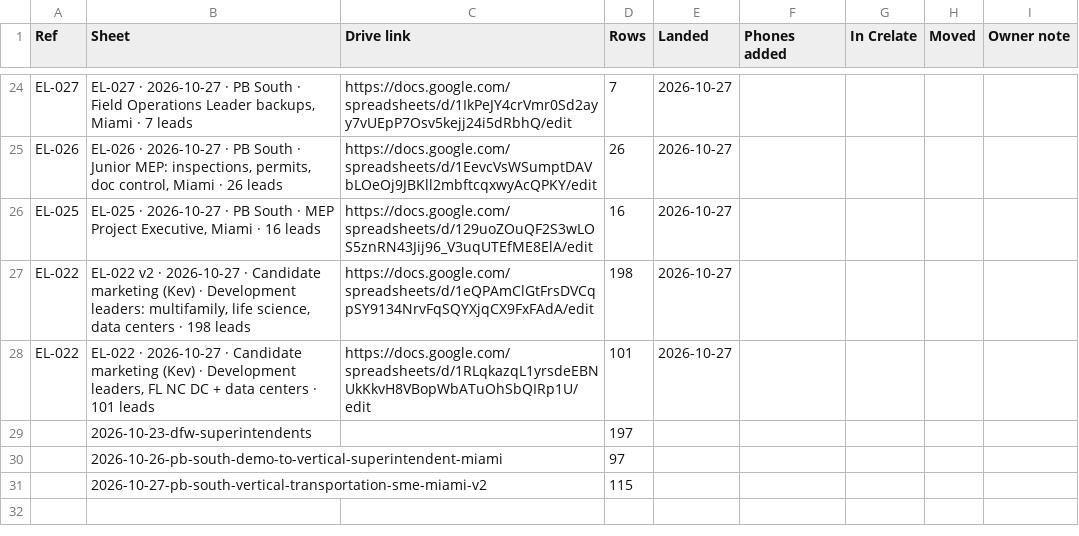
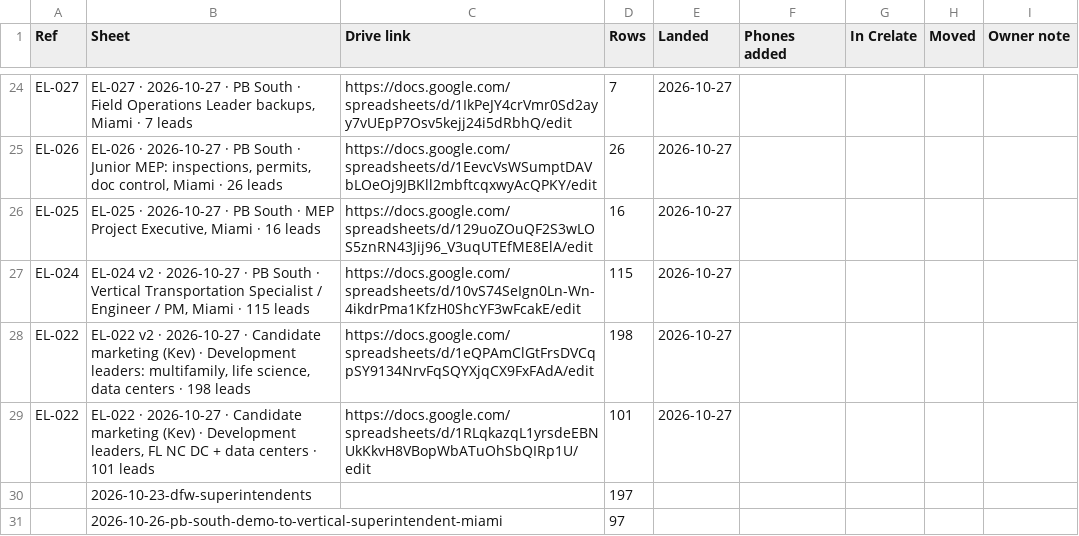
Before and after one commit to EdenExec/Agent-Builder, a CSV file: projects/leads/lead-log.csv, drawn as a sheet; only a part is shown, gaps mark what is left out; removed rows and columns are numbered as before the commit, all else as after; the diff names each change by its address in the sheet, - before the commit and + after, or states it on an @@ line.

```diff
--- a/projects/leads/lead-log.csv
+++ b/projects/leads/lead-log.csv
+row 27: EL-024 | EL-024 v2 · 2026-10-27 · PB South · Vertical Transportation Specialist / Engineer / PM, Miami · 115 leads | https://docs.google.com/spreadsheets/d/10vS74SeIgn0Ln-Wn-4ikdrPma1KfzH0ShcYF3wFcakE/edit | 115 | 2026-10-27
-row 31:  | 2026-10-27-pb-south-vertical-transportation-sme-miami-v2 |  | 115
```
Also changed, not shown: 2 other files.
